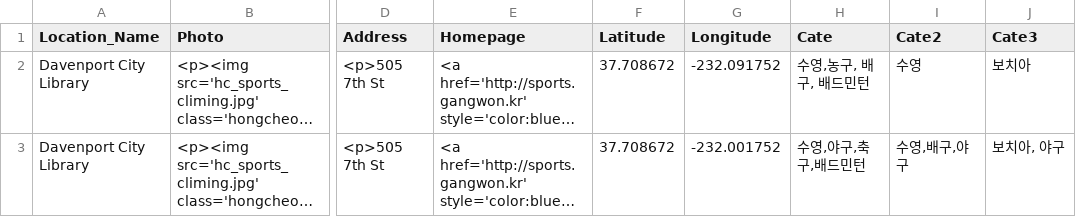
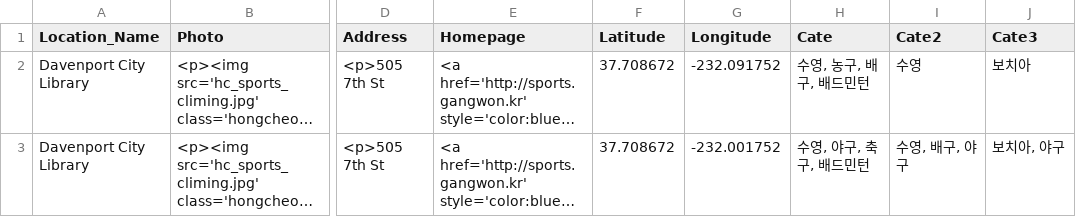
Before and after one commit to ssabba/cheyuk, a CSV file: Sample_Data.csv, drawn as a sheet; only a part is shown, gaps mark what is left out; long unchanged cells end in …; the diff names each change by its address in the sheet, - before the commit and + after, or states it on an @@ line.

Commit message:
Update Sample_Data.csv

```diff
--- a/Sample_Data.csv
+++ b/Sample_Data.csv
-H2 (Cate): 수영,농구, 배구, 배드민턴
+H2 (Cate): 수영, 농구, 배구, 배드민턴
-H3 (Cate): 수영,야구,축구,배드민턴
+H3 (Cate): 수영, 야구, 축구, 배드민턴
-I3 (Cate2): 수영,배구,야구
+I3 (Cate2): 수영, 배구, 야구
```
